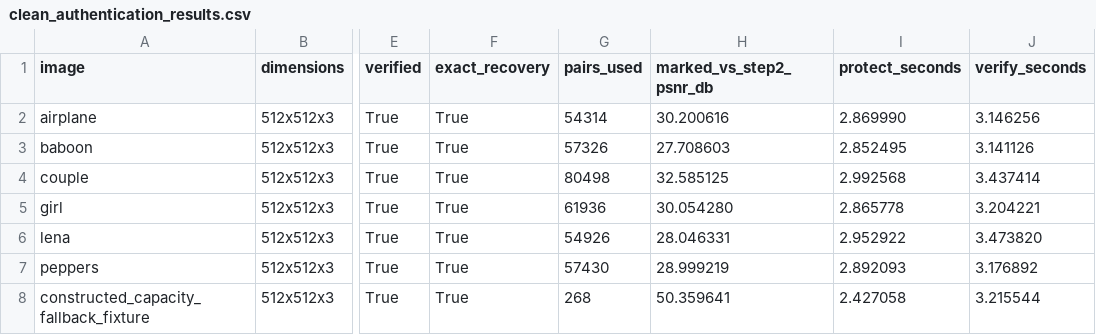
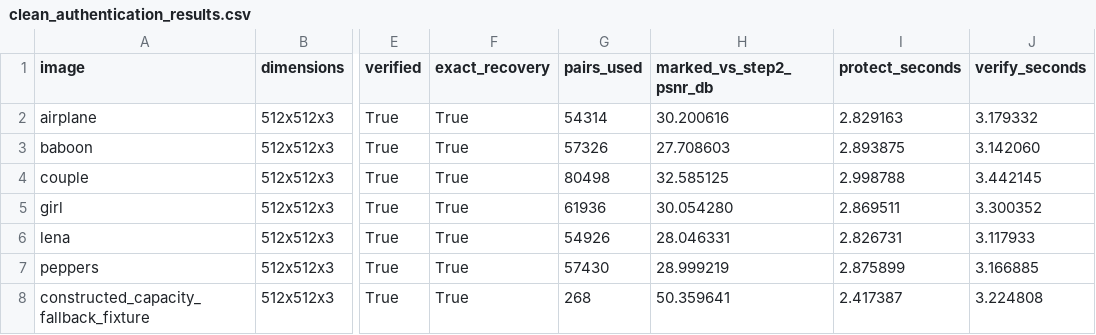
Before and after one commit to Capacitator/tpe-rdh-reproduction, a CSV file: authenticated_tpe/output/clean_authentication_results.csv, drawn as a sheet; only a part is shown, gaps mark what is left out; the diff names each change by its address in the sheet, - before the commit and + after, or states it on an @@ line.

Commit message:
Refresh authenticated TPE outputs after project split

```diff
--- a/authenticated_tpe/output/clean_authentication_results.csv
+++ b/authenticated_tpe/output/clean_authentication_results.csv
-I2 (protect_seconds): 2.869990
+I2 (protect_seconds): 2.829163
-J2 (verify_seconds): 3.146256
+J2 (verify_seconds): 3.179332
-I3 (protect_seconds): 2.852495
+I3 (protect_seconds): 2.893875
-J3 (verify_seconds): 3.141126
+J3 (verify_seconds): 3.142060
-I4 (protect_seconds): 2.992568
+I4 (protect_seconds): 2.998788
-J4 (verify_seconds): 3.437414
+J4 (verify_seconds): 3.442145
-I5 (protect_seconds): 2.865778
+I5 (protect_seconds): 2.869511
-J5 (verify_seconds): 3.204221
+J5 (verify_seconds): 3.300352
-I6 (protect_seconds): 2.952922
+I6 (protect_seconds): 2.826731
-J6 (verify_seconds): 3.473820
+J6 (verify_seconds): 3.117933
-I7 (protect_seconds): 2.892093
+I7 (protect_seconds): 2.875899
-J7 (verify_seconds): 3.176892
+J7 (verify_seconds): 3.166885
-I8 (protect_seconds): 2.427058
+I8 (protect_seconds): 2.417387
-J8 (verify_seconds): 3.215544
+J8 (verify_seconds): 3.224808
```
Also changed, not shown: 3 other files.
